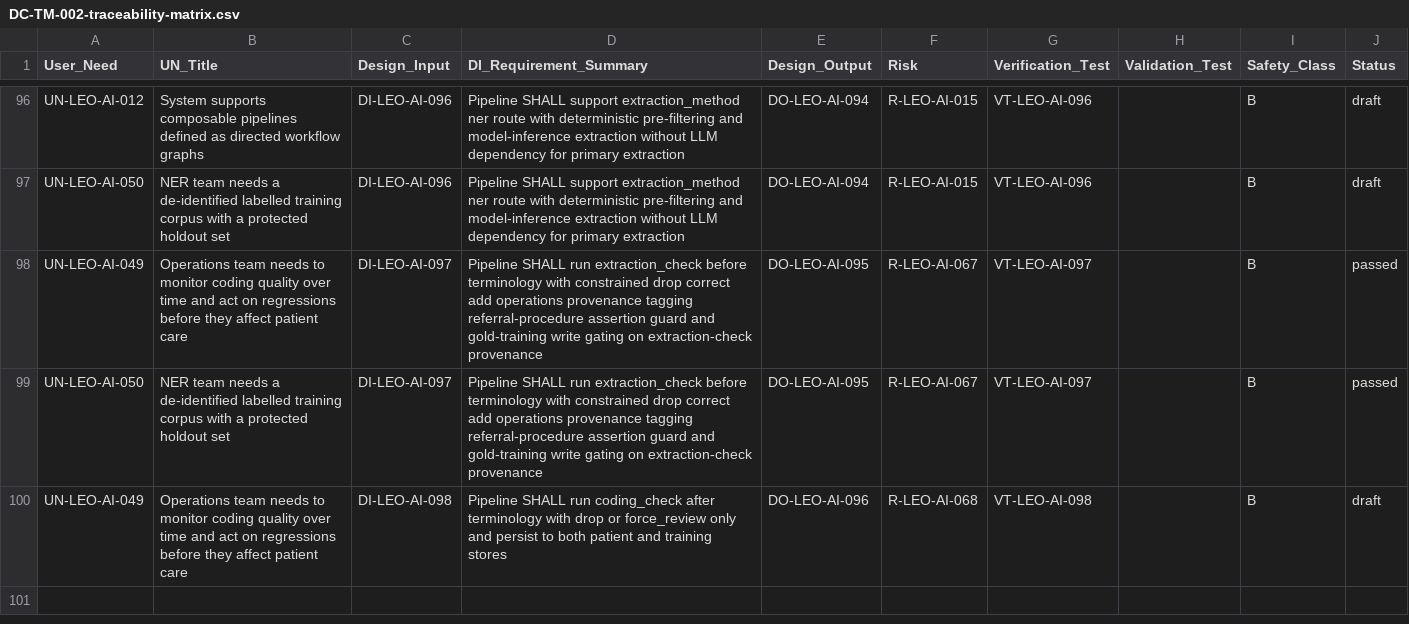
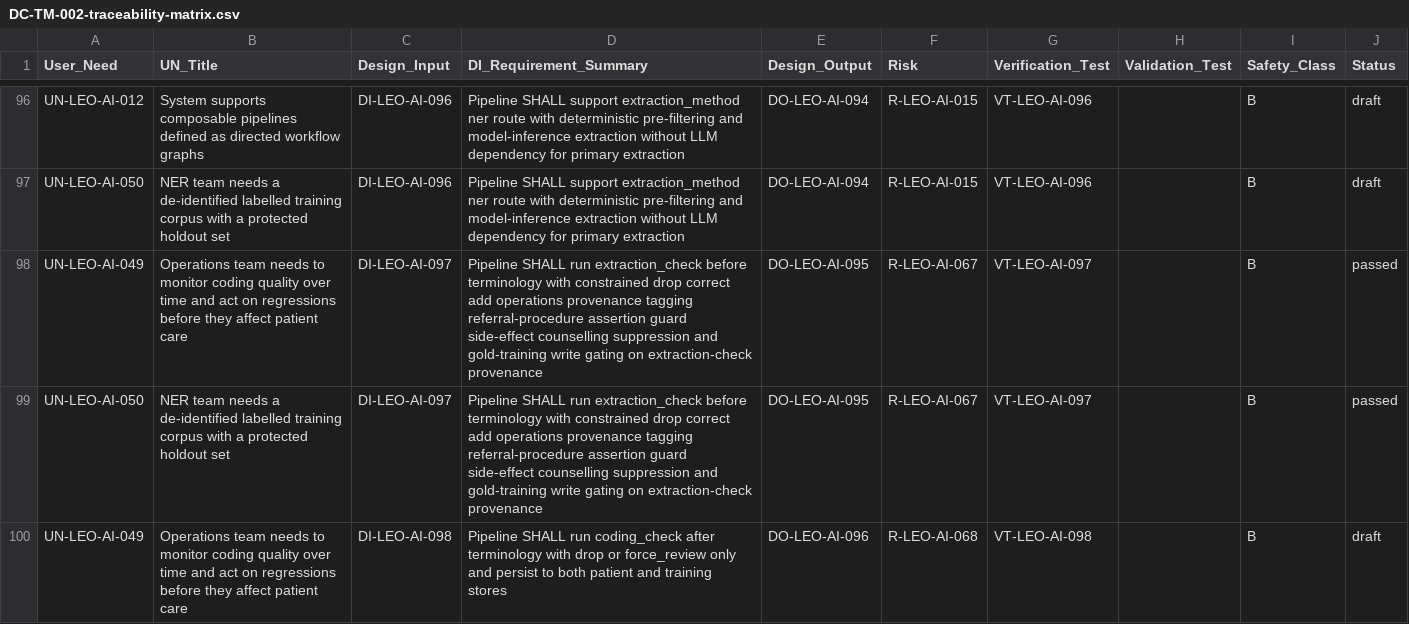
Before and after one commit to Mizaic/LEO-Assist, a CSV file: design-controls/DC-TM-002-traceability-matrix.csv, drawn as a sheet; only a part is shown, gaps mark what is left out.

Commit message:
Enhance extraction quality checks with side-effect counselling suppression
- Updated the pre-terminology extraction quality check to include side-effect counselling suppression, ensuring that medication advice does not persist as current patient findings.
- Modified related design inputs and outputs to reflect the new suppression logic and its implications for extraction checks.
- Added new tests to validate the suppression of side-effect counselling items and ensure compliance with the updated requirements.
- Enhanced verification tests to cover the new functionality, ensuring robust testing of the extraction process.

```diff
--- a/design-controls/DC-TM-002-traceability-matrix.csv
+++ b/design-controls/DC-TM-002-traceability-matrix.csv
@@ -97,4 +97,4 @@ UN-LEO-AI-012,System supports composable pipelines defined as directed workflow
 UN-LEO-AI-050,NER team needs a de-identified labelled training corpus with a protected holdout set,DI-LEO-AI-096,Pipeline SHALL support extraction_method ner route with deterministic pre-filtering and model-inference extraction without LLM dependency for primary extraction,DO-LEO-AI-094,R-LEO-AI-015,VT-LEO-AI-096,,B,draft
-UN-LEO-AI-049,Operations team needs to monitor coding quality over time and act on regressions before they affect patient care,DI-LEO-AI-097,Pipeline SHALL run extraction_check before terminology with constrained drop correct add operations provenance tagging referral-procedure assertion guard and gold-training write gating on extraction-check provenance,DO-LEO-AI-095,R-LEO-AI-067,VT-LEO-AI-097,,B,passed
-UN-LEO-AI-050,NER team needs a de-identified labelled training corpus with a protected holdout set,DI-LEO-AI-097,Pipeline SHALL run extraction_check before terminology with constrained drop correct add operations provenance tagging referral-procedure assertion guard and gold-training write gating on extraction-check provenance,DO-LEO-AI-095,R-LEO-AI-067,VT-LEO-AI-097,,B,passed
+UN-LEO-AI-049,Operations team needs to monitor coding quality over time and act on regressions before they affect patient care,DI-LEO-AI-097,Pipeline SHALL run extraction_check before terminology with constrained drop correct add operations provenance tagging referral-procedure assertion guard side-effect counselling suppression and gold-training write gating on extraction-check provenance,DO-LEO-AI-095,R-LEO-AI-067,VT-LEO-AI-097,,B,passed
+UN-LEO-AI-050,NER team needs a de-identified labelled training corpus with a protected holdout set,DI-LEO-AI-097,Pipeline SHALL run extraction_check before terminology with constrained drop correct add operations provenance tagging referral-procedure assertion guard side-effect counselling suppression and gold-training write gating on extraction-check provenance,DO-LEO-AI-095,R-LEO-AI-067,VT-LEO-AI-097,,B,passed
 UN-LEO-AI-049,Operations team needs to monitor coding quality over time and act on regressions before they affect patient care,DI-LEO-AI-098,Pipeline SHALL run coding_check after terminology with drop or force_review only and persist to both patient and training stores,DO-LEO-AI-096,R-LEO-AI-068,VT-LEO-AI-098,,B,draft
```
Also changed, not shown: 8 other files.
